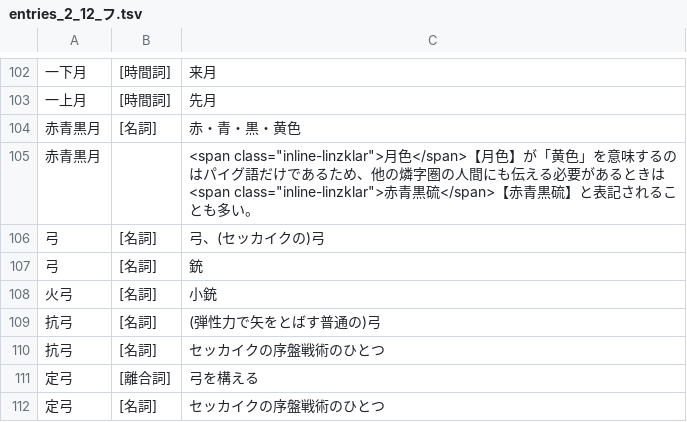
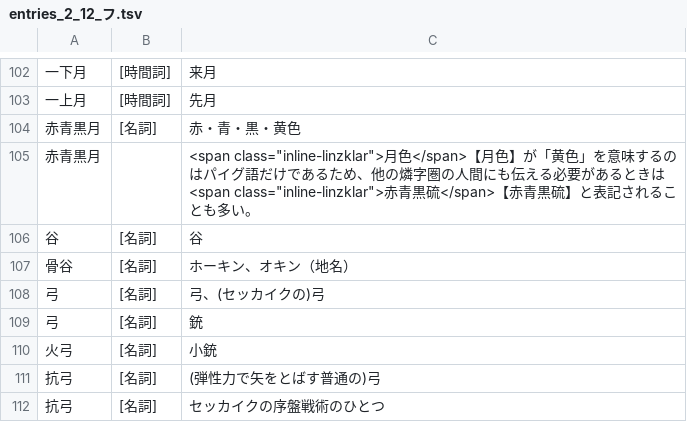
Before and after one commit to yasusho/linzklar_and_pmcp_paper_dictionary, a TSV file: entries_2_12_フ.tsv, drawn as a sheet; only a part is shown, gaps mark what is left out; the shorter side is filled out with more unchanged rows.

```diff
--- a/entries_2_12_フ.tsv
+++ b/entries_2_12_フ.tsv
@@ -105,2 +105,4 @@
 赤青黒月		<span class="inline-linzklar">月色</span>【月色】が「黄色」を意味するのはパイグ語だけであるため、他の燐字圏の人間にも伝える必要があるときは <span class="inline-linzklar">赤青黒硫</span>【赤青黒硫】と表記されることも多い。
+谷	[名詞]	谷
+骨谷	[名詞]	ホーキン、オキン（地名）
 弓	[名詞]	弓、(セッカイクの)弓
```
Also changed, not shown: PRONUNCIATIONS2.tsv, entries_2_07_天.tsv, 2 other files.
